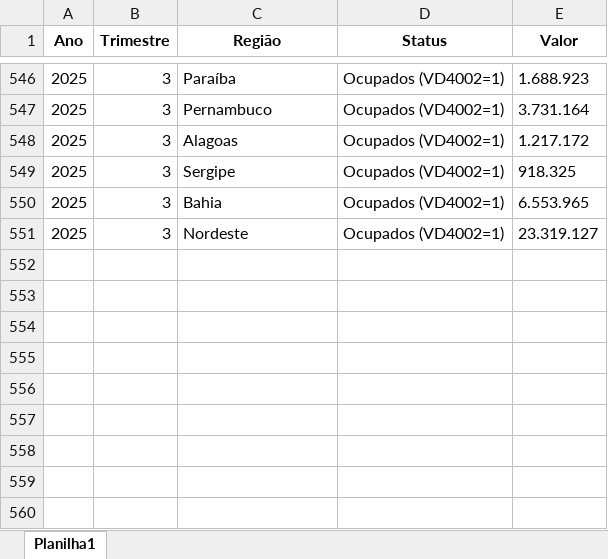
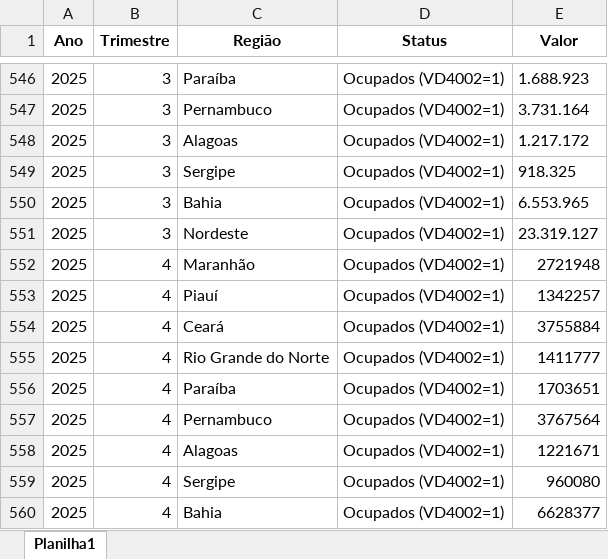
Before and after one commit to FlaviusSodre/Dashboard-Observatorio-Economico-PE, an Excel workbook: data/raw/pnad_regional/OCUPADOS.xlsx, sheet Planilha1, drawn as a sheet; only a part is shown, gaps mark what is left out; values as stored, in another font and other column widths than the file's, no borders; charts and pictures not drawn; the diff names each change by its address in the sheet, - before the commit and + after, or states it on an @@ line.

```diff
--- a/data/raw/pnad_regional/OCUPADOS.xlsx (sheet Planilha1)
+++ b/data/raw/pnad_regional/OCUPADOS.xlsx (sheet Planilha1)
+row 552: 2025 | 4 | Maranhão | Ocupados (VD4002=1) | 2721948
+row 553: 2025 | 4 | Piauí | Ocupados (VD4002=1) | 1342257
+row 554: 2025 | 4 | Ceará | Ocupados (VD4002=1) | 3755884
+row 555: 2025 | 4 | Rio Grande do Norte | Ocupados (VD4002=1) | 1411777
+row 556: 2025 | 4 | Paraíba | Ocupados (VD4002=1) | 1703651
+row 557: 2025 | 4 | Pernambuco | Ocupados (VD4002=1) | 3767564
+row 558: 2025 | 4 | Alagoas | Ocupados (VD4002=1) | 1221671
+row 559: 2025 | 4 | Sergipe | Ocupados (VD4002=1) | 960080
+row 560: 2025 | 4 | Bahia | Ocupados (VD4002=1) | 6628377
```
Also changed, not shown: charts or pictures, data/raw/pnad_regional/DESALENTADOS.xlsx, data/raw/pnad_regional/FORA_DA_FORÇA_DE_TRABALHO.xlsx, 4 other files.
